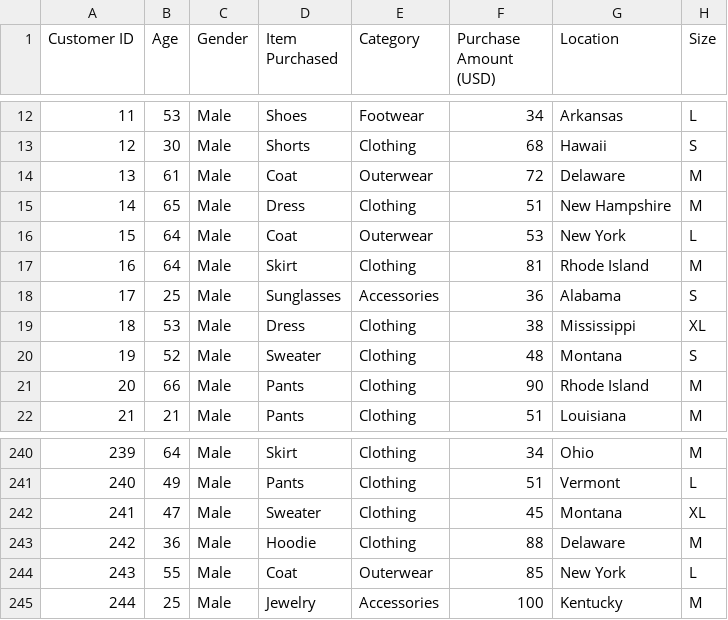
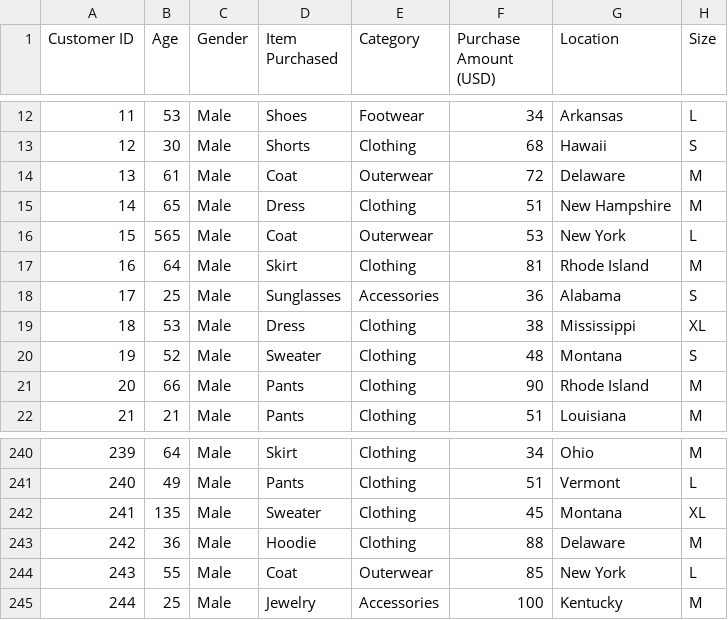
Before and after one commit to Attila22000/BODataAnalysis, a CSV file: shopping_trends_updated.csv, drawn as a sheet; only a part is shown, gaps mark what is left out; the diff names each change by its address in the sheet, - before the commit and + after, or states it on an @@ line.

Commit message:
Update shopping_trends_updated.csv
Outliers added

```diff
--- a/shopping_trends_updated.csv
+++ b/shopping_trends_updated.csv
-B16 (Age): 64
+B16 (Age): 565
-B242 (Age): 47
+B242 (Age): 135
```
